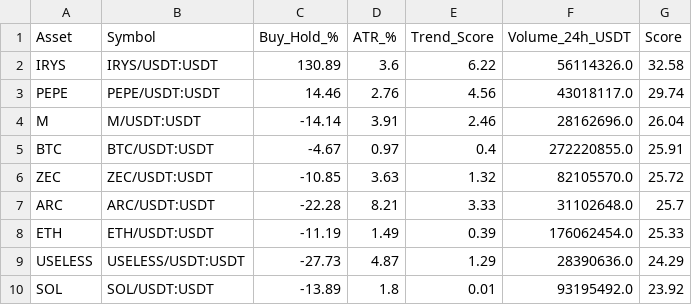
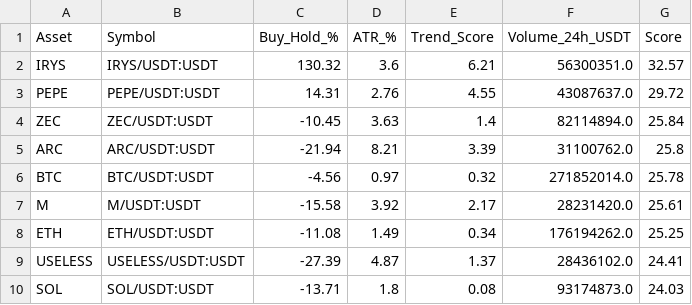
Before and after one commit to robair2000/SQ, a CSV file: kucoin_best_coins_ranking.csv, drawn as a sheet; only a part is shown; the diff covers the shown part only.

Commit message:
Auto-update kucoin_best_coins_ranking.csv [skip ci]

```diff
--- a/kucoin_best_coins_ranking.csv
+++ b/kucoin_best_coins_ranking.csv
@@ -1,10 +1,10 @@
 Asset,Symbol,Buy_Hold_%,ATR_%,Trend_Score,Volume_24h_USDT,Score
-IRYS,IRYS/USDT:USDT,130.89,3.6,6.22,56114326.0,32.58
-PEPE,PEPE/USDT:USDT,14.46,2.76,4.56,43018117.0,29.74
-M,M/USDT:USDT,-14.14,3.91,2.46,28162696.0,26.04
-BTC,BTC/USDT:USDT,-4.67,0.97,0.4,272220855.0,25.91
-ZEC,ZEC/USDT:USDT,-10.85,3.63,1.32,82105570.0,25.72
-ARC,ARC/USDT:USDT,-22.28,8.21,3.33,31102648.0,25.7
-ETH,ETH/USDT:USDT,-11.19,1.49,0.39,176062454.0,25.33
-USELESS,USELESS/USDT:USDT,-27.73,4.87,1.29,28390636.0,24.29
-SOL,SOL/USDT:USDT,-13.89,1.8,0.01,93195492.0,23.92
+IRYS,IRYS/USDT:USDT,130.32,3.6,6.21,56300351.0,32.57
+PEPE,PEPE/USDT:USDT,14.31,2.76,4.55,43087637.0,29.72
+ZEC,ZEC/USDT:USDT,-10.45,3.63,1.4,82114894.0,25.84
+ARC,ARC/USDT:USDT,-21.94,8.21,3.39,31100762.0,25.8
+BTC,BTC/USDT:USDT,-4.56,0.97,0.32,271852014.0,25.78
+M,M/USDT:USDT,-15.58,3.92,2.17,28231420.0,25.61
+ETH,ETH/USDT:USDT,-11.08,1.49,0.34,176194262.0,25.25
+USELESS,USELESS/USDT:USDT,-27.39,4.87,1.37,28436102.0,24.41
+SOL,SOL/USDT:USDT,-13.71,1.8,0.08,93174873.0,24.03
```
Also changed, not shown: 29 edited cells elsewhere in this file.
